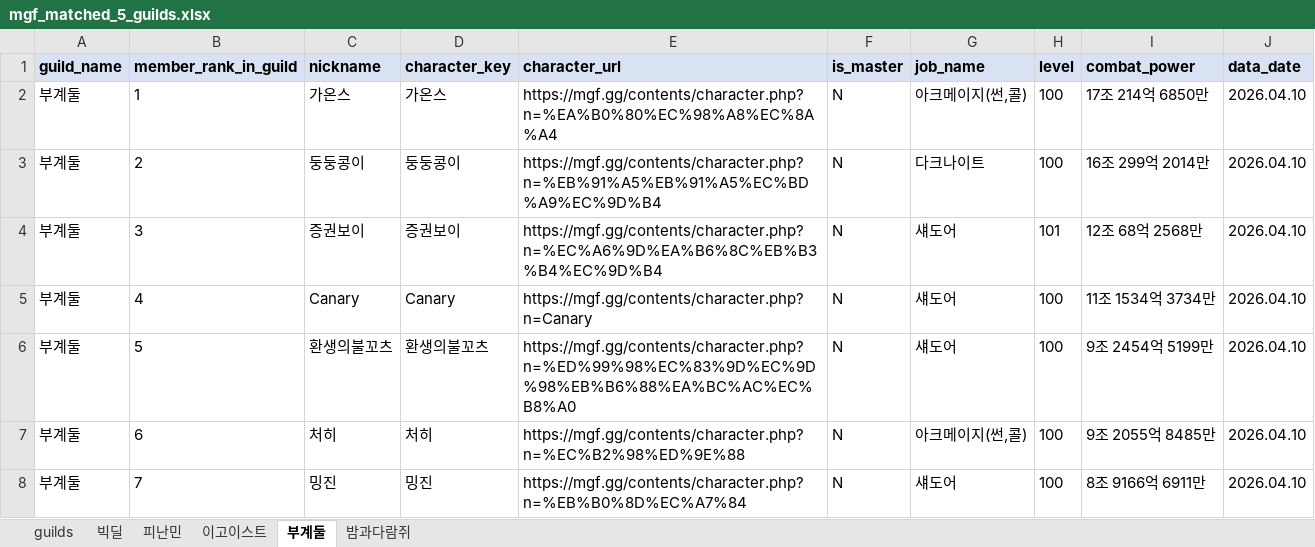
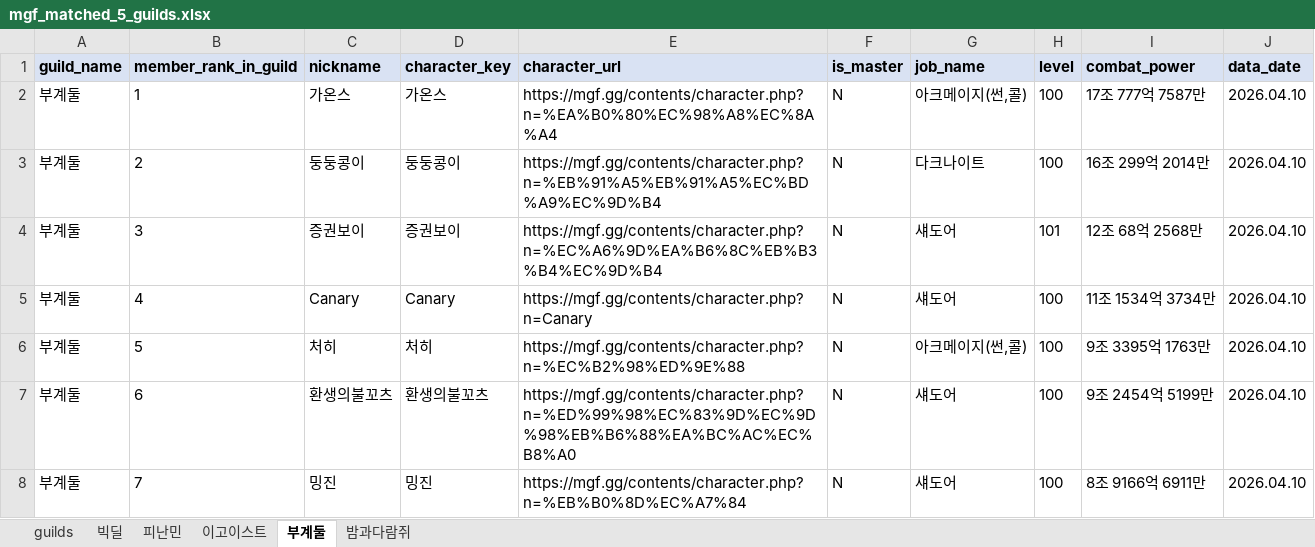
Before and after one commit to pogas/mgf_guild_match, an Excel workbook: mgf_matched_5_guilds.xlsx, sheet 부계둘, drawn as a sheet; only a part is shown; values as stored, in another font and other column widths than the file's, no borders; the diff covers the shown part only; the diff names each change by its address in the sheet, - before the commit and + after, or states it on an @@ line.

Commit message:
build: 갱신된 리포트 산출물 반영
Ultraworked with [Sisyphus](https://github.com/code-yeongyu/oh-my-openagent)

Co-authored-by: Sisyphus <clio-agent@sisyphuslabs.ai>

```diff
--- a/mgf_matched_5_guilds.xlsx (sheet 부계둘)
+++ b/mgf_matched_5_guilds.xlsx (sheet 부계둘)
-I2 (combat_power): 17조 214억 6850만
+I2 (combat_power): 17조 777억 7587만
-C6 (nickname): 환생의불꼬츠
+C6 (nickname): 처히
-D6 (character_key): 환생의불꼬츠
+D6 (character_key): 처히
-E6 (character_url): https://mgf.gg/contents/character.php?n=%ED%99%98%EC%83%9D%EC%9D%98%EB%B6%88%EA%BC%AC%EC%B8%A0
+E6 (character_url): https://mgf.gg/contents/character.php?n=%EC%B2%98%ED%9E%88
-G6 (job_name): 섀도어
+G6 (job_name): 아크메이지(썬,콜)
-I6 (combat_power): 9조 2454억 5199만
+I6 (combat_power): 9조 3395억 1763만
-C7 (nickname): 처히
+C7 (nickname): 환생의불꼬츠
-D7 (character_key): 처히
+D7 (character_key): 환생의불꼬츠
-E7 (character_url): https://mgf.gg/contents/character.php?n=%EC%B2%98%ED%9E%88
+E7 (character_url): https://mgf.gg/contents/character.php?n=%ED%99%98%EC%83%9D%EC%9D%98%EB%B6%88%EA%BC%AC%EC%B8%A0
-G7 (job_name): 아크메이지(썬,콜)
+G7 (job_name): 섀도어
-I7 (combat_power): 9조 2055억 8485만
+I7 (combat_power): 9조 2454억 5199만
```
Also changed, not shown: 6 edited cells elsewhere in this sheet, sheet 이고이스트, 2 other files.
